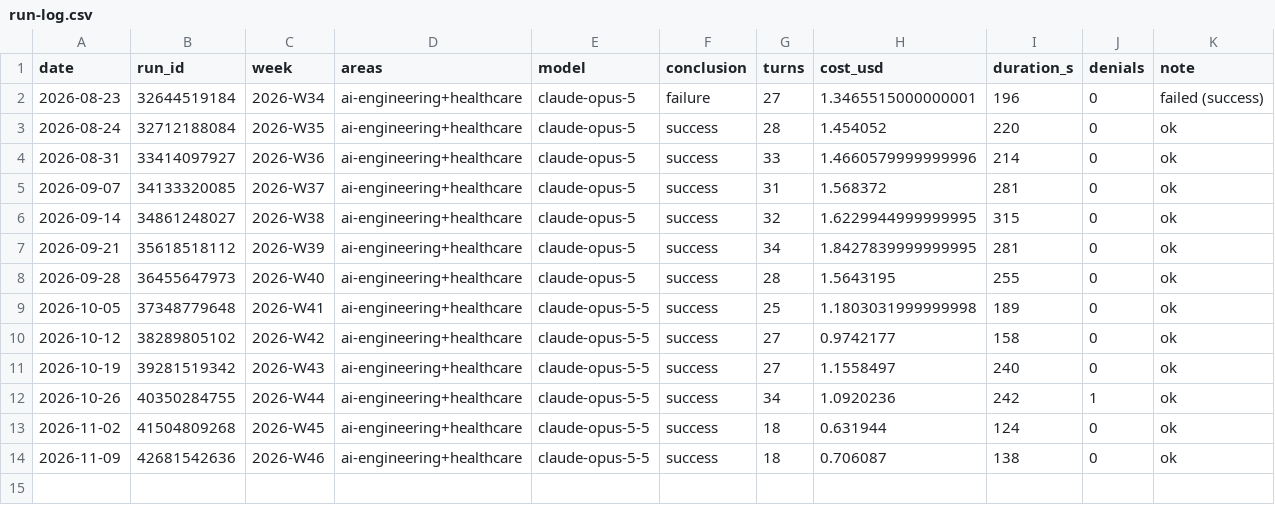
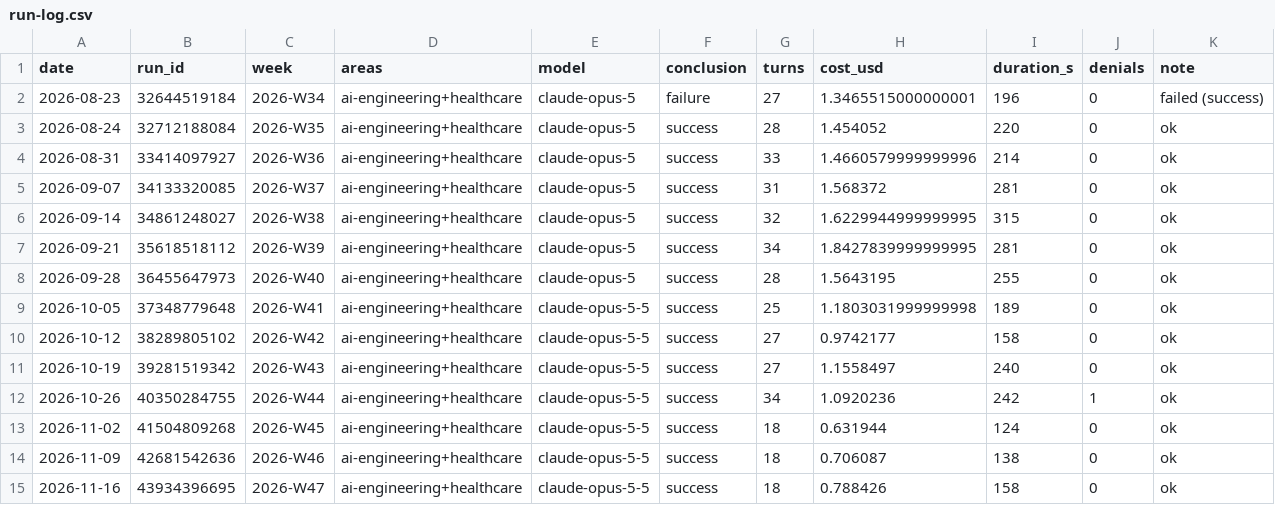
Before and after one commit to mnaye/mai_pkb, a CSV file: .governor/run-log.csv, drawn as a sheet.

```diff
--- a/.governor/run-log.csv
+++ b/.governor/run-log.csv
@@ -14 +14,2 @@ date,run_id,week,areas,model,conclusion,turns,cost_usd,duration_s,denials,note
 2026-11-09,42681542636,2026-W46,ai-engineering+healthcare,claude-opus-5-5,success,18,0.706087,138,0,ok
+2026-11-16,43934396695,2026-W47,ai-engineering+healthcare,claude-opus-5-5,success,18,0.788426,158,0,ok
```
